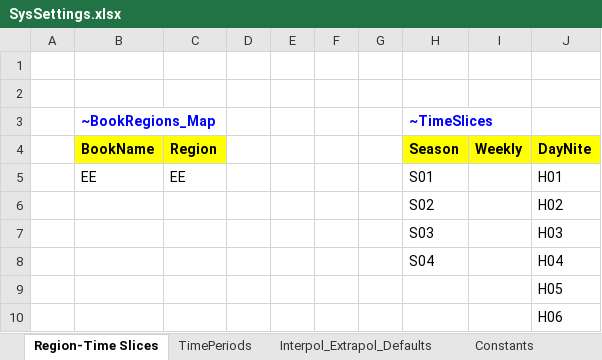
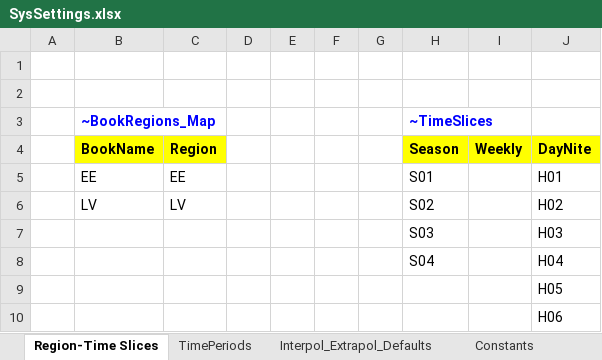
Before and after one commit to kraik98/ee-times, an Excel workbook: SysSettings.xlsx, sheet Region-Time Slices, drawn as a sheet; values as stored, in another font and other column widths than the file's, no borders; charts and pictures not drawn; the diff names each change by its address in the sheet, - before the commit and + after, or states it on an @@ line.

```diff
--- a/SysSettings.xlsx (sheet Region-Time Slices)
+++ b/SysSettings.xlsx (sheet Region-Time Slices)
-B6 (BookName): (empty)
+B6 (BookName): LV
-C6 (Region): (empty)
+C6 (Region): LV
```
Also changed, not shown: SuppXLS/Scen_EE_SubAnnualData.xlsx, 5 other files.
